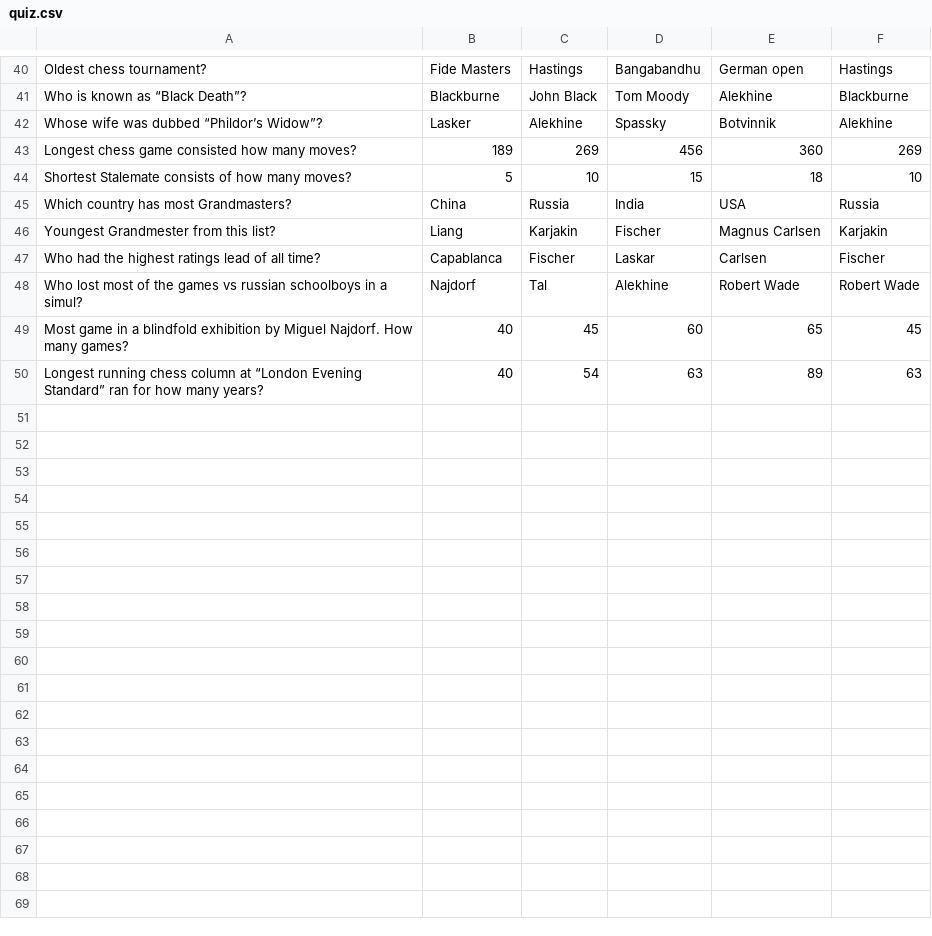
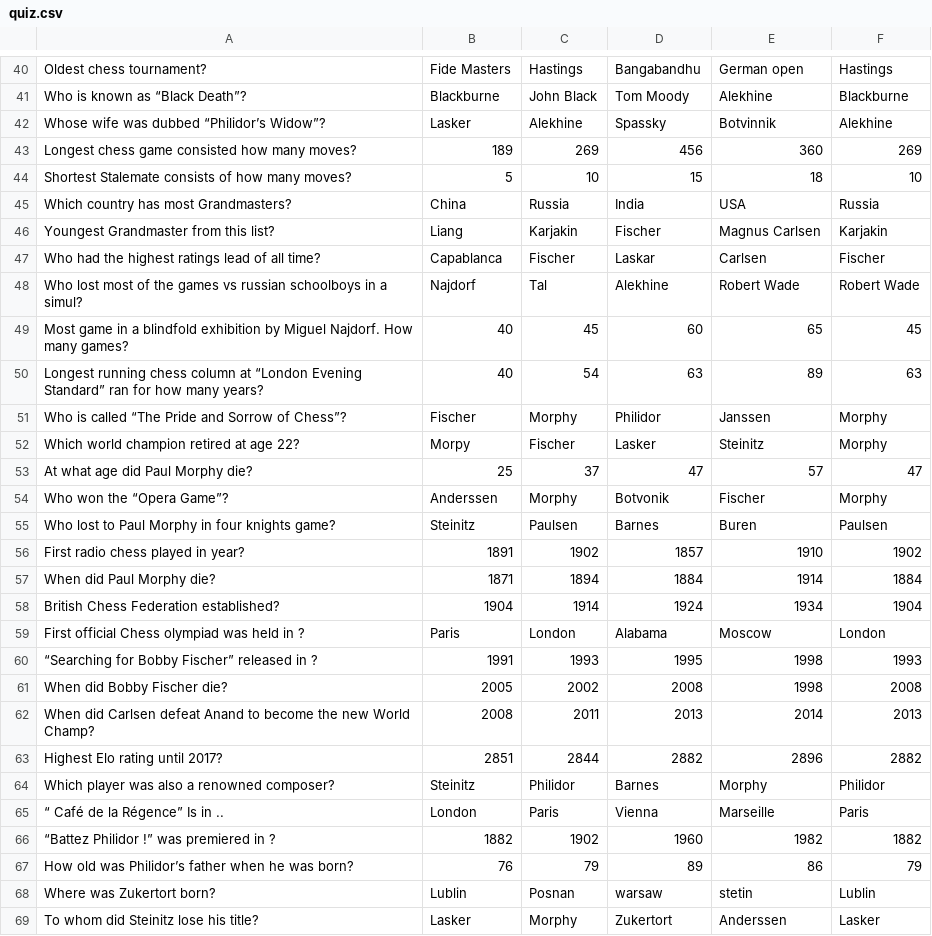
Before and after one commit to sabirmostofa/twitch-quizbot, a CSV file: quiz.csv, drawn as a sheet; only a part is shown, gaps mark what is left out; the diff covers the shown part only.

```diff
--- a/quiz.csv
+++ b/quiz.csv
@@ -41,3 +41,3 @@ Oldest chess tournament?,Fide Masters,Hastings,Bangabandhu,German open,Hastings
 Who is known as “Black Death”?,Blackburne,John Black,Tom Moody,Alekhine,Blackburne
-Whose wife was dubbed “Phildor’s Widow”?,Lasker,Alekhine,Spassky,Botvinnik,Alekhine
+Whose wife was dubbed “Philidor’s Widow”?,Lasker,Alekhine,Spassky,Botvinnik,Alekhine
 Longest chess game consisted how many moves?,189,269,456,360,269
@@ -45,3 +45,3 @@ Shortest Stalemate consists of how many moves?,5,10,15,18,10
 Which country has most Grandmasters?,China,Russia,India,USA,Russia
-Youngest Grandmester from this list?,Liang,Karjakin,Fischer,Magnus Carlsen,Karjakin
+Youngest Grandmaster from this list?,Liang,Karjakin,Fischer,Magnus Carlsen,Karjakin
 Who had the highest ratings  lead of all time?,Capablanca,Fischer,Laskar,Carlsen,Fischer
@@ -50 +50,20 @@ Most game in a blindfold exhibition by Miguel Najdorf. How many games?,40,45,60,
 Longest running chess column at “London  Evening Standard” ran for how many years?,40,54,63,89,63
+Who is called “The Pride and Sorrow of Chess”?,Fischer,Morphy,Philidor,Janssen,Morphy
+Which world champion retired at age 22?,Morpy,Fischer,Lasker,Steinitz,Morphy
+At what age did Paul Morphy die?,25,37,47,57,47
+Who won the “Opera Game”?,Anderssen,Morphy,Botvonik,Fischer,Morphy
+Who lost to Paul Morphy in four knights game?,Steinitz,Paulsen,Barnes,Buren,Paulsen
+First radio chess played in year?,1891,1902,1857,1910,1902
+When did Paul Morphy die?,1871,1894,1884,1914,1884
+British Chess Federation established?,1904,1914,1924,1934,1904
+First official Chess olympiad was held in ?,Paris,London,Alabama,Moscow,London
+“Searching for Bobby Fischer” released in ?,1991,1993,1995,1998,1993
+When did Bobby Fischer die?,2005,2002,2008,1998,2008
+When did Carlsen defeat Anand to become the new World Champ?,2008,2011,2013,2014,2013
+Highest Elo rating until 2017?,2851,2844,2882,2896,2882
+Which player was also a renowned composer?,Steinitz,Philidor,Barnes,Morphy,Philidor
+“ Café de la Régence” Is in ..,London,Paris,Vienna,Marseille,Paris
+“Battez Philidor !” was  premiered in ?,1882,1902,1960,1982,1882
+How old was Philidor’s father when he was born?,76,79,89,86,79
+Where was Zukertort born?,Lublin,Posnan,warsaw,stetin,Lublin
+To whom  did Steinitz lose his title?,Lasker,Morphy,Zukertort,Anderssen,Lasker
```
Also changed, not shown: 1 added row elsewhere in this file, 2 other files.
